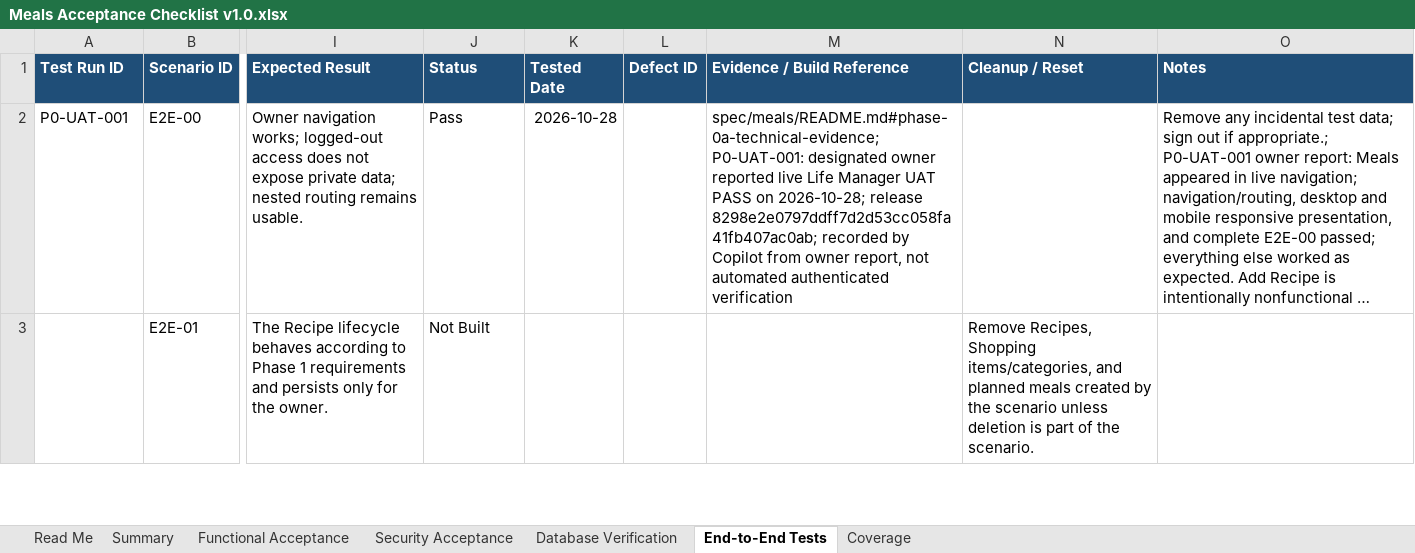
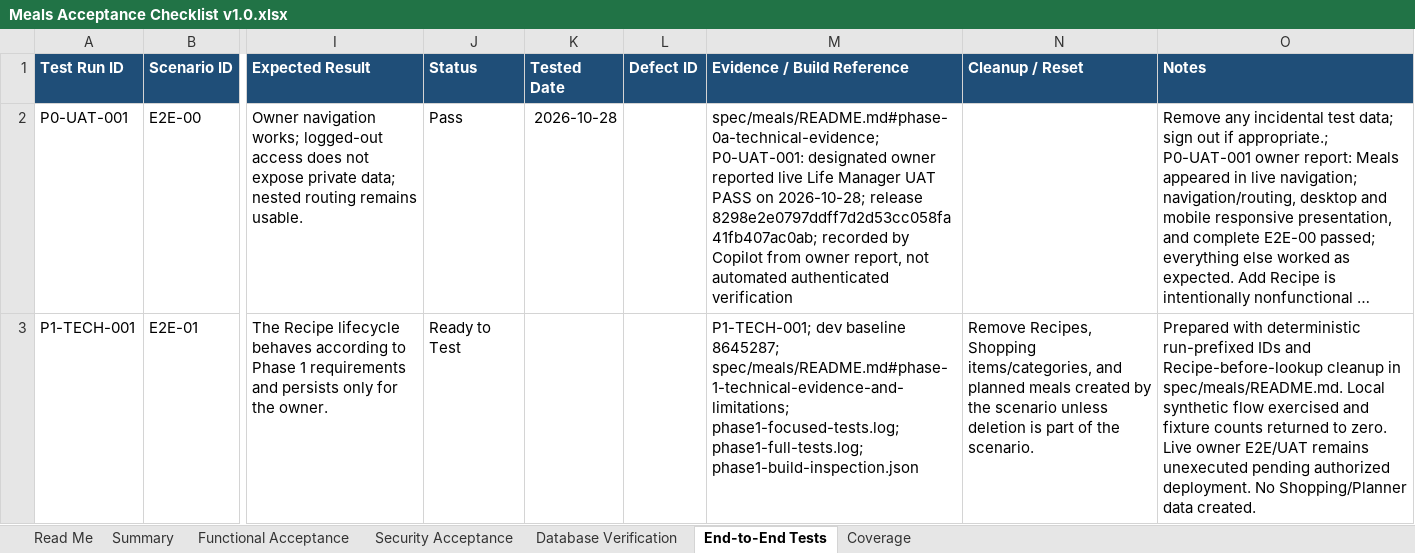
Before and after one commit to wescooper06/HomeMaintenanceApp, an Excel workbook: spec/meals/Meals Acceptance Checklist v1.0.xlsx, sheet End-to-End Tests, drawn as a sheet; only a part is shown, gaps mark what is left out; long unchanged cells end in …; values as stored, in another font and other column widths than the file's, no borders; conditional formats and table styles not drawn; the diff covers the shown part only; the diff names each change by its address in the sheet, - before the commit and + after, or states it on an @@ line.

```diff
--- a/spec/meals/Meals Acceptance Checklist v1.0.xlsx (sheet End-to-End Tests)
+++ b/spec/meals/Meals Acceptance Checklist v1.0.xlsx (sheet End-to-End Tests)
-A3 (Test Run ID): (empty)
+A3 (Test Run ID): P1-TECH-001
-J3 (Status): Not Built
+J3 (Status): Ready to Test
-M3 (Evidence / Build Reference): (empty)
+M3 (Evidence / Build Reference): P1-TECH-001; dev baseline 8645287; spec/meals/README.md#phase-1-technical-evidence-and-limitations; phase1-focused-tests.log; phase1-full-tests.log; phase1-build-inspection.json
-O3 (Notes): (empty)
+O3 (Notes): Prepared with deterministic run-prefixed IDs and Recipe-before-lookup cleanup in spec/meals/README.md. Local synthetic flow exercised and fixture counts returned to zero. Live owner E2E/UAT remains unexecuted pending authorized deployment. No Shopping/Planner data created.
```
Also changed, not shown: 7 edited cells elsewhere in this sheet, sheet Functional Acceptance, sheet Coverage, sheet Security Acceptance, sheet Summary, 14 other files.
